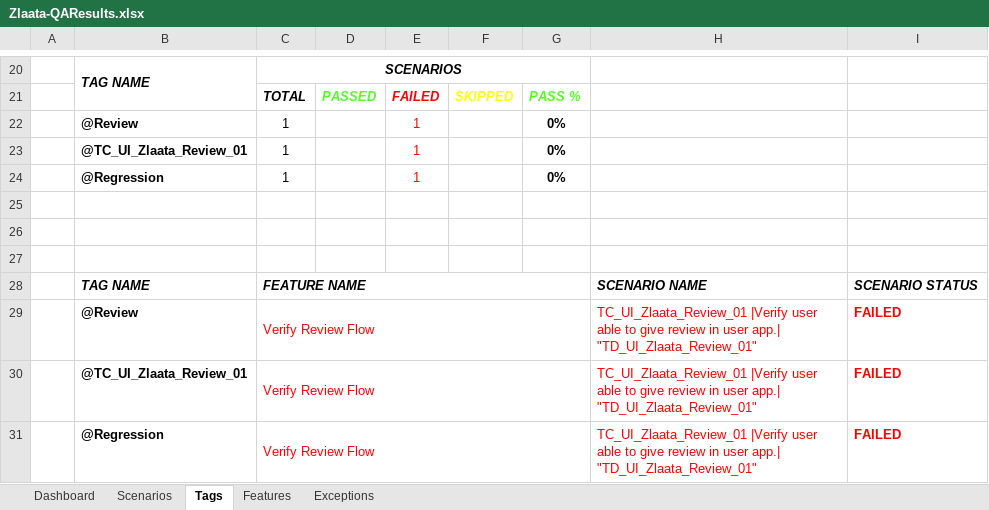
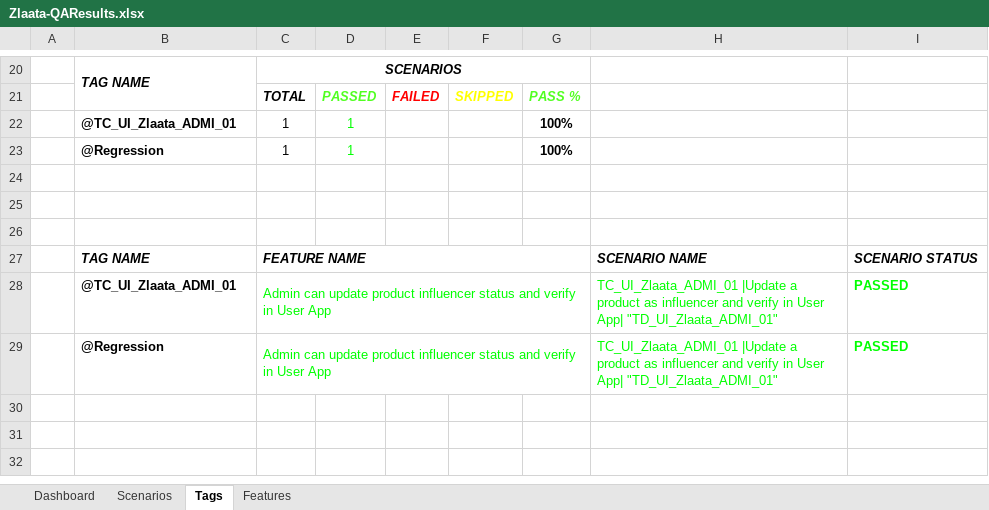
Before and after one commit to ZlaataAutomation/ZlaataQAsever, an Excel workbook: reports/Extent-Report/Zlaata-QAResults.xlsx, sheet Tags, drawn as a sheet; only a part is shown, gaps mark what is left out; values as stored, in another font and other column widths than the file's, no borders; charts and pictures not drawn; removed rows and columns are numbered as before the commit, all else as after; the diff names each change by its address in the sheet, - before the commit and + after, or states it on an @@ line.

Commit message:
Git commit "Review and Influencer page"

```diff
--- a/reports/Extent-Report/Zlaata-QAResults.xlsx (sheet Tags)
+++ b/reports/Extent-Report/Zlaata-QAResults.xlsx (sheet Tags)
-sheet tab: Exceptions
-row 22:  | @Review | 1 |  | 1 |  | 0%
-row 23:  | @TC_UI_Zlaata_Review_01 | 1 |  | 1 |  | 0%
-row 24:  | @Regression | 1 |  | 1 |  | 0%
+row 22:  | @TC_UI_Zlaata_ADMI_01 | 1 | 1 |  |  | 100%
+row 23:  | @Regression | 1 | 1 |  |  | 100%
-row 29:  | @Review | Verify Review Flow |  |  |  |  | TC_UI_Zlaata_Review_01 |Verify user able to give review in user app.| "TD_UI_Zlaata_Review_01" | FAILED
-row 30:  | @TC_UI_Zlaata_Review_01 | Verify Review Flow |  |  |  |  | TC_UI_Zlaata_Review_01 |Verify user able to give review in user app.| "TD_UI_Zlaata_Review_01" | FAILED
-row 31:  | @Regression | Verify Review Flow |  |  |  |  | TC_UI_Zlaata_Review_01 |Verify user able to give review in user app.| "TD_UI_Zlaata_Review_01" | FAILED
+row 28:  | @TC_UI_Zlaata_ADMI_01 | Admin can update product influencer status and verify in User App |  |  |  |  | TC_UI_Zlaata_ADMI_01 |Update a product as influencer and verify in User App| "TD_UI_Zlaata_ADMI_01" | PASSED
+row 29:  | @Regression | Admin can update product influencer status and verify in User App |  |  |  |  | TC_UI_Zlaata_ADMI_01 |Update a product as influencer and verify in User App| "TD_UI_Zlaata_ADMI_01" | PASSED
```
Also changed, not shown: sheet Dashboard, sheet Features, sheet Scenarios, charts or pictures, 9 other files.
